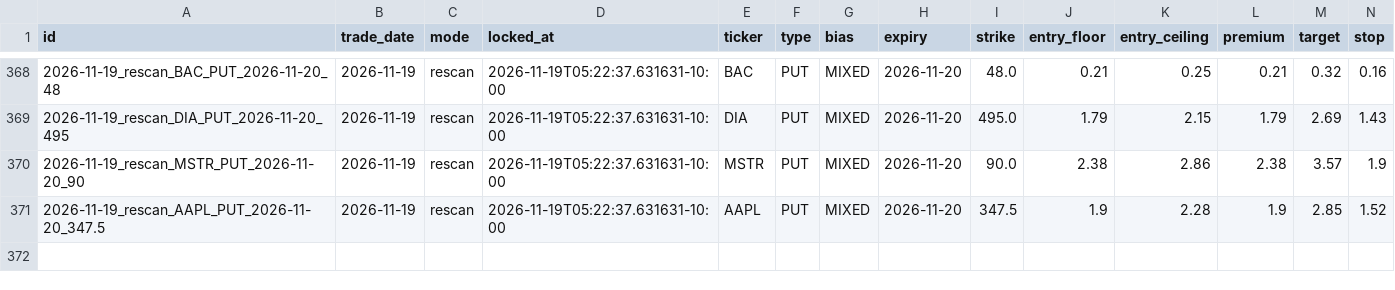
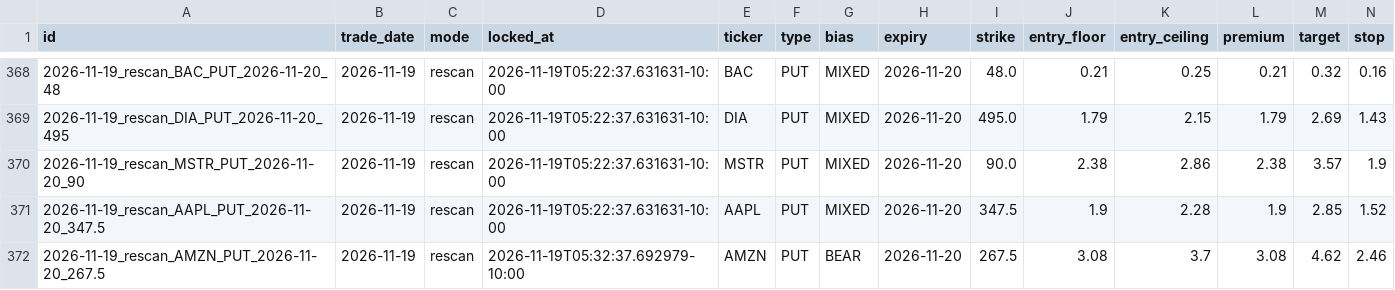
Before and after one commit to Seed808/theesness-market, a CSV file: ledger/locks.csv, drawn as a sheet; only a part is shown, gaps mark what is left out; rows hold the shown columns only; the diff names each change by its address in the sheet, - before the commit and + after, or states it on an @@ line.

Commit message:
ledger: 2026-11-19T15:36Z

```diff
--- a/ledger/locks.csv
+++ b/ledger/locks.csv
+row 372: 2026-11-19_rescan_AMZN_PUT_2026-11-20_267.5 | 2026-11-19 | rescan | 2026-11-19T05:32:37.692979-10:00 | AMZN | PUT | BEAR | 2026-11-20 | 267.5 | 3.08 | 3.7 | 3.08 | 4.62 | 2.46
```
Also changed, not shown: ledger/grades.csv, ledger/grades_t1.csv, 9 other files.
